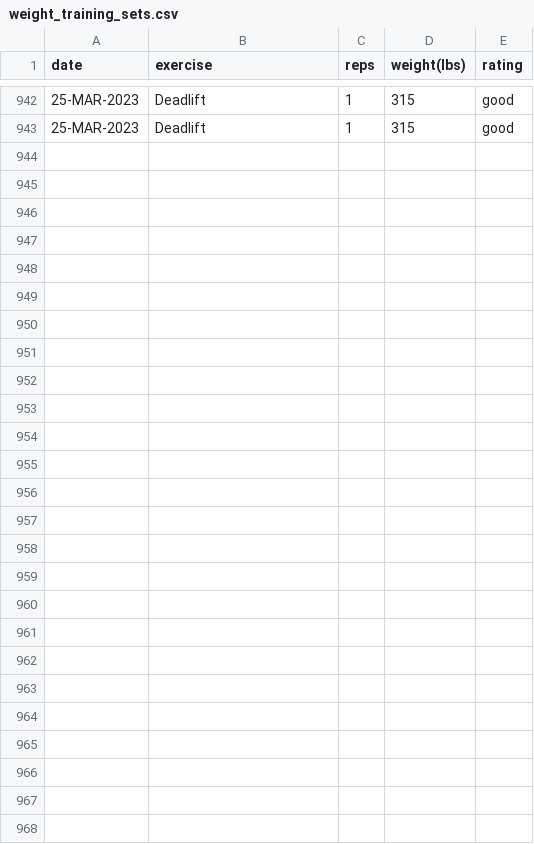
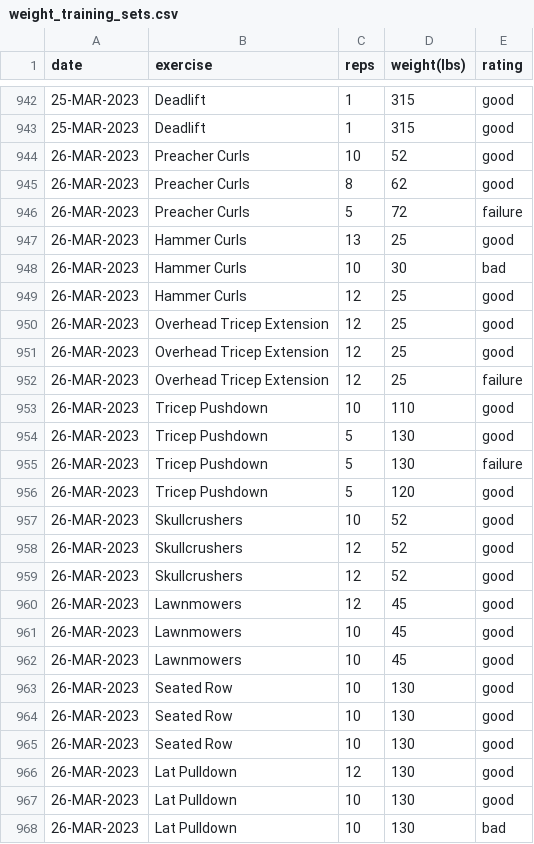
Before and after one commit to EricLeFort/ExerciseLog, a CSV file: data/weight_training_sets.csv, drawn as a sheet; only a part is shown, gaps mark what is left out.

```diff
--- a/data/weight_training_sets.csv
+++ b/data/weight_training_sets.csv
@@ -943 +943,26 @@ date,exercise,reps,weight(lbs),rating
 25-MAR-2023,Deadlift,1,315,good
+26-MAR-2023,Preacher Curls,10,52,good
+26-MAR-2023,Preacher Curls,8,62,good
+26-MAR-2023,Preacher Curls,5,72,failure
+26-MAR-2023,Hammer Curls,13,25,good
+26-MAR-2023,Hammer Curls,10,30,bad
+26-MAR-2023,Hammer Curls,12,25,good
+26-MAR-2023,Overhead Tricep Extension,12,25,good
+26-MAR-2023,Overhead Tricep Extension,12,25,good
+26-MAR-2023,Overhead Tricep Extension,12,25,failure
+26-MAR-2023,Tricep Pushdown,10,110,good
+26-MAR-2023,Tricep Pushdown,5,130,good
+26-MAR-2023,Tricep Pushdown,5,130,failure
+26-MAR-2023,Tricep Pushdown,5,120,good
+26-MAR-2023,Skullcrushers,10,52,good
+26-MAR-2023,Skullcrushers,12,52,good
+26-MAR-2023,Skullcrushers,12,52,good
+26-MAR-2023,Lawnmowers,12,45,good
+26-MAR-2023,Lawnmowers,10,45,good
+26-MAR-2023,Lawnmowers,10,45,good
+26-MAR-2023,Seated Row,10,130,good
+26-MAR-2023,Seated Row,10,130,good
+26-MAR-2023,Seated Row,10,130,good
+26-MAR-2023,Lat Pulldown,12,130,good
+26-MAR-2023,Lat Pulldown,10,130,good
+26-MAR-2023,Lat Pulldown,10,130,bad
```
Also changed, not shown: data/health_metrics.csv, data/weight_training_workouts.csv.
